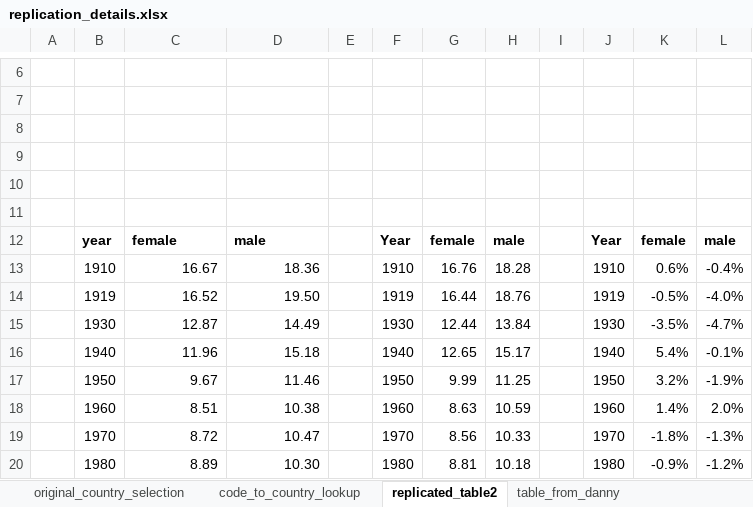
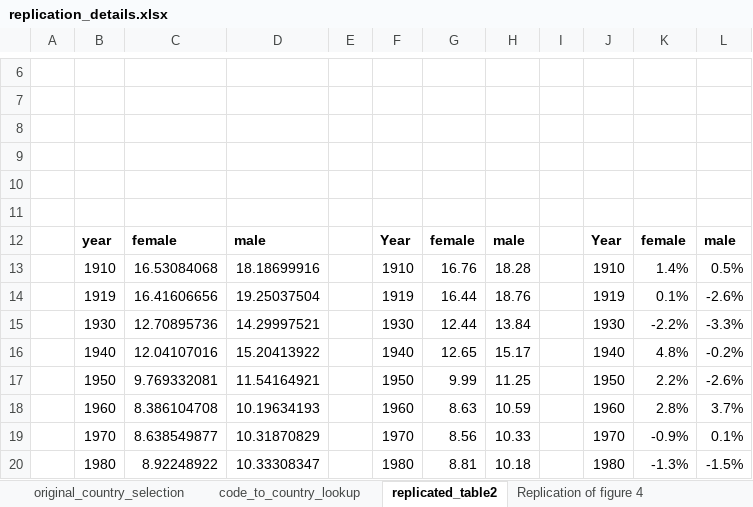
Before and after one commit to JonMinton/mortality_sex_affluent_world, an Excel workbook: support/replication_details.xlsx, sheet replicated_table2, drawn as a sheet; only a part is shown, gaps mark what is left out; values as stored, in another font and other column widths than the file's, no borders; charts and pictures not drawn; the diff covers the shown part only; the diff names each change by its address in the sheet, - before the commit and + after, or states it on an @@ line.

Commit message:
create replications of original tables; add germany to population

```diff
--- a/support/replication_details.xlsx (sheet replicated_table2)
+++ b/support/replication_details.xlsx (sheet replicated_table2)
+sheet tab: Replication of figure 4
-C13: 16.67
+C13: 16.53084068
-D13: 18.36
+D13: 18.18699916
-K13: 0.6%
+K13: 1.4%
-L13: -0.4%
+L13: 0.5%
-C14: 16.52
+C14: 16.41606656
-D14: 19.50
+D14: 19.25037504
-K14: -0.5%
+K14: 0.1%
-L14: -4.0%
+L14: -2.6%
-C15: 12.87
+C15: 12.70895736
-D15: 14.49
+D15: 14.29997521
-K15: -3.5%
+K15: -2.2%
-L15: -4.7%
+L15: -3.3%
-C16: 11.96
+C16: 12.04107016
-D16: 15.18
+D16: 15.20413922
-K16: 5.4%
+K16: 4.8%
-L16: -0.1%
+L16: -0.2%
-C17: 9.67
+C17: 9.769332081
-D17: 11.46
+D17: 11.54164921
-K17: 3.2%
+K17: 2.2%
-L17: -1.9%
+L17: -2.6%
-C18: 8.51
+C18: 8.386104708
-D18: 10.38
+D18: 10.19634193
-K18: 1.4%
+K18: 2.8%
-L18: 2.0%
+L18: 3.7%
-C19: 8.72
+C19: 8.638549877
-D19: 10.47
+D19: 10.31870829
-K19: -1.8%
+K19: -0.9%
-L19: -1.3%
+L19: 0.1%
-C20: 8.89
+C20: 8.92248922
-D20: 10.30
+D20: 10.33308347
-K20: -0.9%
+K20: -1.3%
-L20: -1.2%
+L20: -1.5%
```
Also changed, not shown: 19 added rows, 15 removed rows and 4 edited cells elsewhere in this sheet, sheet table_from_danny, sheet code_to_country_lookup, other sheet tabs, charts or pictures, 4 other files.
